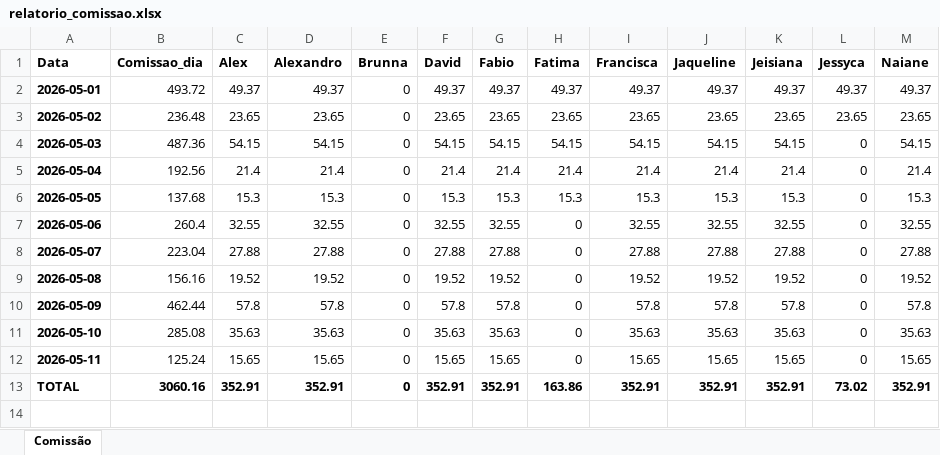
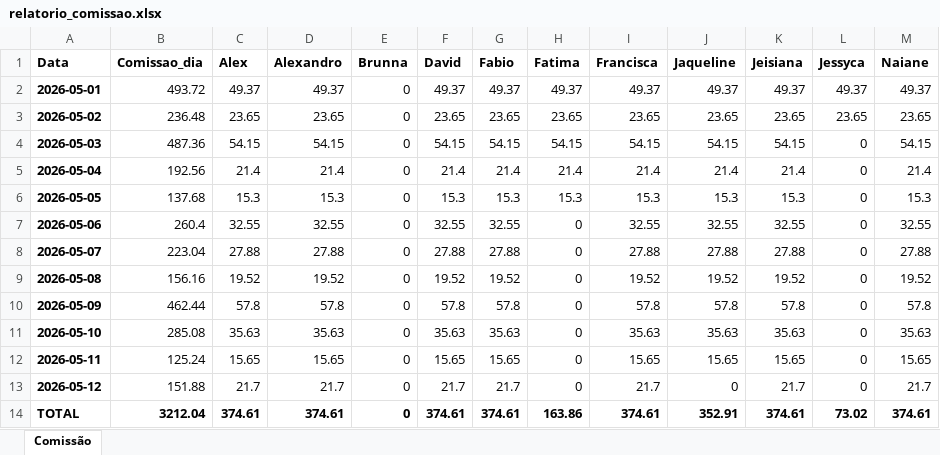
Before and after one commit to alexpereira82log-ui/scada_cafe, an Excel workbook: relatorio_comissao.xlsx, sheet Comissão, drawn as a sheet; values as stored, in another font and other column widths than the file's, no borders; addresses are those after the commit; the diff names each change by its address in the sheet, - before the commit and + after, or states it on an @@ line.

Commit message:
update

```diff
--- a/relatorio_comissao.xlsx (sheet Comissão)
+++ b/relatorio_comissao.xlsx (sheet Comissão)
+row 13: 2026-05-12 | 151.88 | 21.7 | 21.7 | 0 | 21.7 | 21.7 | 0 | 21.7 | 0 | 21.7 | 0 | 21.7
-B14 (Comissao_dia): 3060.16
+B14 (Comissao_dia): 3212.04
-C14 (Alex): 352.91
+C14 (Alex): 374.61
-D14 (Alexandro): 352.91
+D14 (Alexandro): 374.61
-F14 (David): 352.91
+F14 (David): 374.61
-G14 (Fabio): 352.91
+G14 (Fabio): 374.61
-I14 (Francisca): 352.91
+I14 (Francisca): 374.61
-K14 (Jeisiana): 352.91
+K14 (Jeisiana): 374.61
-M14 (Naiane): 352.91
+M14 (Naiane): 374.61
```
